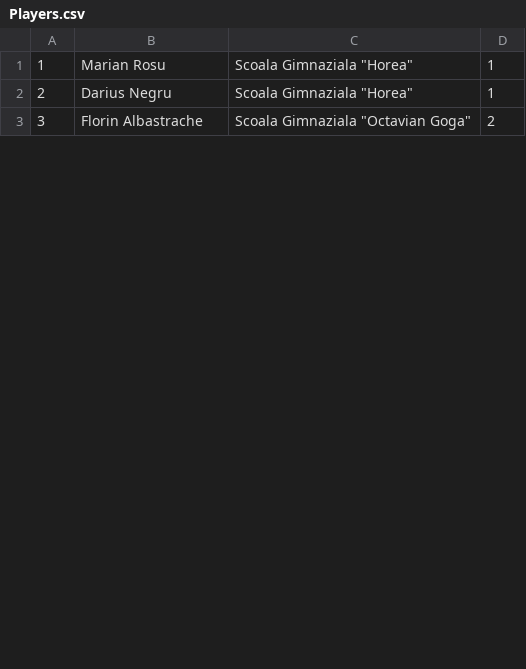
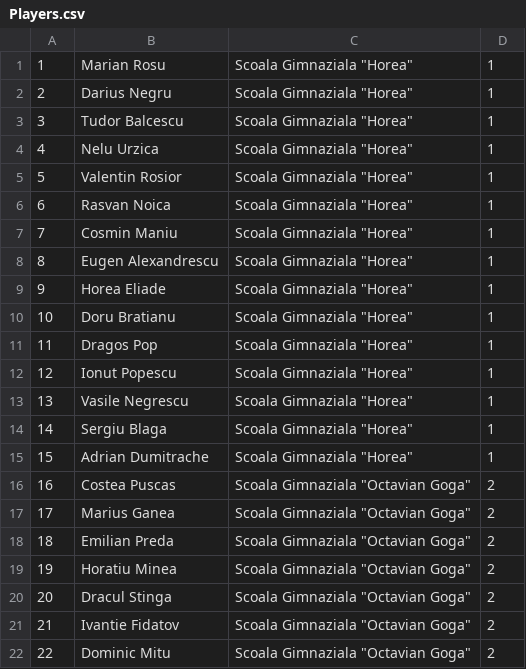
Before and after one commit to adipopbv/basketball-teams, a CSV file: resources/dataFiles/Players.csv, drawn as a sheet; only a part is shown; addresses are those after the commit; the diff covers the shown part only; the diff names each change by its address in the sheet, - before the commit and + after, or states it on an @@ line.

Commit message:
Added generated data to files

```diff
--- a/resources/dataFiles/Players.csv
+++ b/resources/dataFiles/Players.csv
+row 3: 3 | Tudor Balcescu | Scoala Gimnaziala "Horea" | 1
+row 4: 4 | Nelu Urzica | Scoala Gimnaziala "Horea" | 1
+row 5: 5 | Valentin Rosior | Scoala Gimnaziala "Horea" | 1
+row 6: 6 | Rasvan Noica | Scoala Gimnaziala "Horea" | 1
+row 7: 7 | Cosmin Maniu | Scoala Gimnaziala "Horea" | 1
+row 8: 8 | Eugen Alexandrescu | Scoala Gimnaziala "Horea" | 1
+row 9: 9 | Horea Eliade | Scoala Gimnaziala "Horea" | 1
+row 10: 10 | Doru Bratianu | Scoala Gimnaziala "Horea" | 1
+row 11: 11 | Dragos Pop | Scoala Gimnaziala "Horea" | 1
+row 12: 12 | Ionut Popescu | Scoala Gimnaziala "Horea" | 1
+row 13: 13 | Vasile Negrescu | Scoala Gimnaziala "Horea" | 1
+row 14: 14 | Sergiu Blaga | Scoala Gimnaziala "Horea" | 1
+row 15: 15 | Adrian Dumitrache | Scoala Gimnaziala "Horea" | 1
+row 16: 16 | Costea Puscas | Scoala Gimnaziala "Octavian Goga" | 2
+row 17: 17 | Marius Ganea | Scoala Gimnaziala "Octavian Goga" | 2
+row 18: 18 | Emilian Preda | Scoala Gimnaziala "Octavian Goga" | 2
@@ column A renumbered between rows 19 and 44 @@
-B19: Florin Albastrache
+B19: Horatiu Minea
+row 20: 20 | Dracul Stinga | Scoala Gimnaziala "Octavian Goga" | 2
+row 21: 21 | Ivantie Fidatov | Scoala Gimnaziala "Octavian Goga" | 2
+row 22: 22 | Dominic Mitu | Scoala Gimnaziala "Octavian Goga" | 2
```
Also changed, not shown: 20 added rows and 3 edited cells elsewhere in this file, 1 other file.
